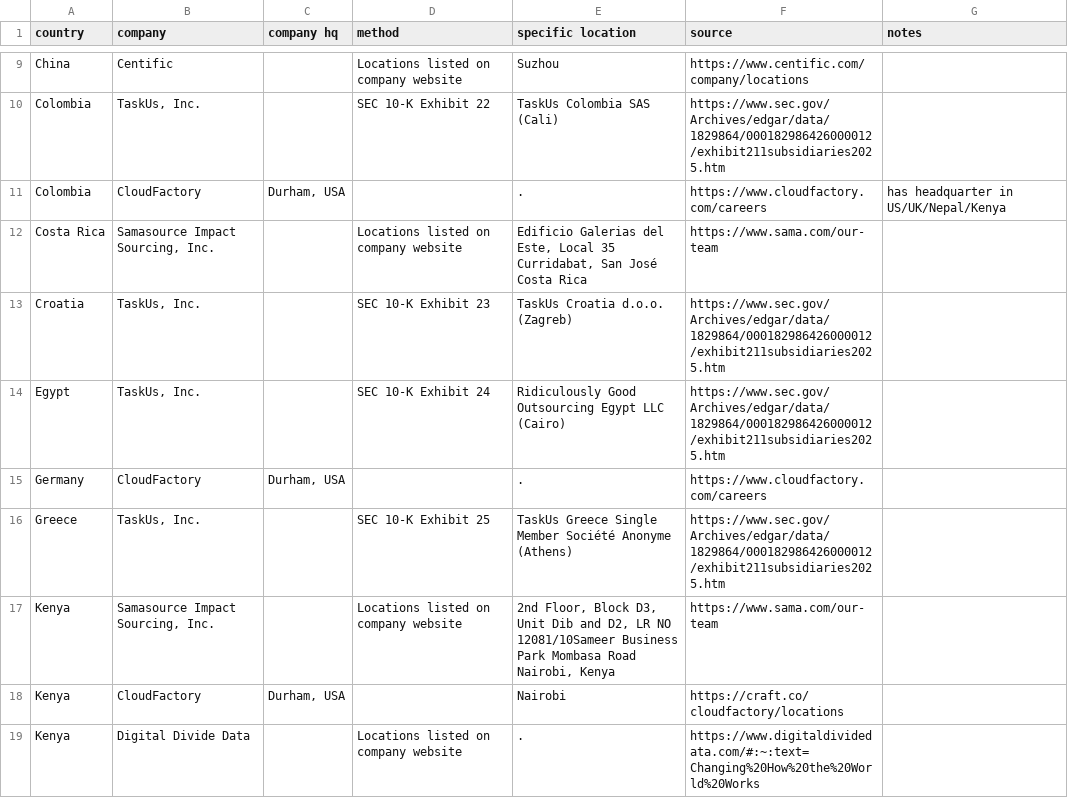
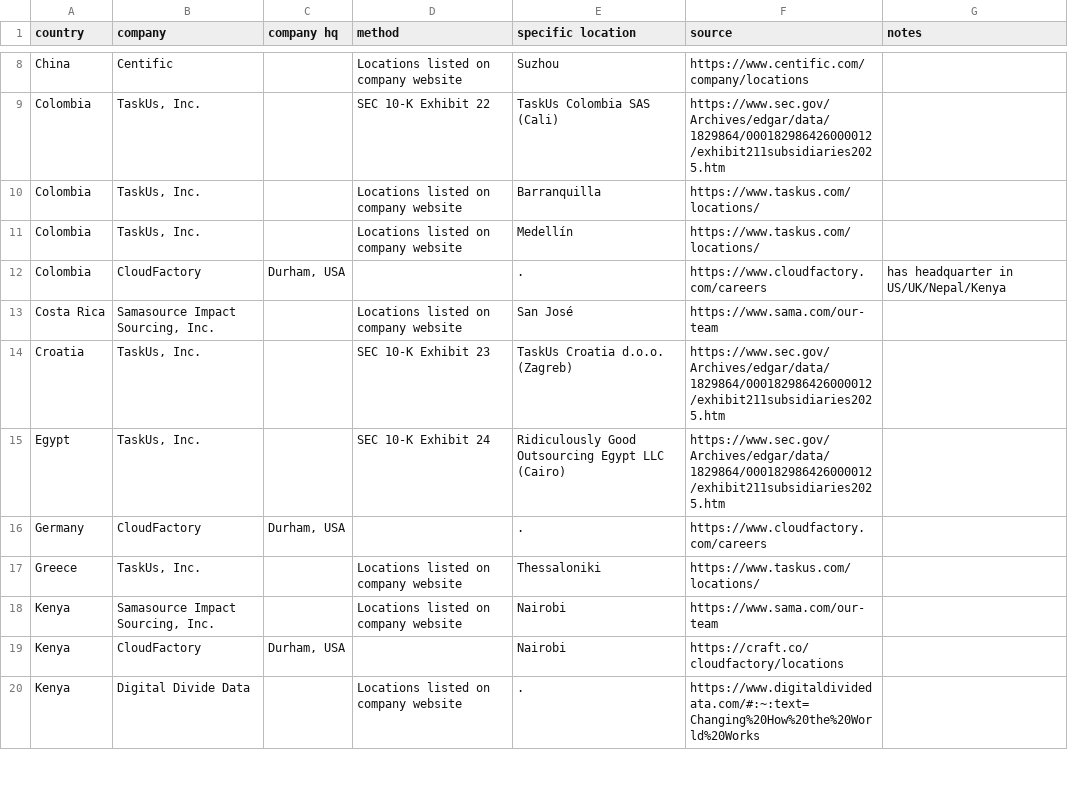
Before and after one commit to cunyan-ma/dal-data, a CSV file: data/workers.csv, drawn as a sheet; only a part is shown, gaps mark what is left out; the diff covers the shown part only.

```diff
--- a/data/workers.csv
+++ b/data/workers.csv
@@ -10,5 +9,6 @@ China,Centific,,Locations listed on company website,Suzhou,https://www.centific.
 Colombia,"TaskUs, Inc.",,SEC 10-K Exhibit 22,TaskUs Colombia SAS (Cali),https://www.sec.gov/Archives/edgar/data/1829864/000182986426000012/exhibit211subsidiaries2025.htm,
+Colombia,"TaskUs, Inc.",,Locations listed on company website,Barranquilla,https://www.taskus.com/locations/,
+Colombia,"TaskUs, Inc.",,Locations listed on company website,Medellín,https://www.taskus.com/locations/,
 Colombia,CloudFactory,"Durham, USA",,.,https://www.cloudfactory.com/careers,has headquarter in US/UK/Nepal/Kenya
-Costa Rica,"Samasource Impact Sourcing, Inc.",,Locations listed on company website,"Edificio Galerias del Este, Local 35 Curridabat, San José
-Costa Rica",https://www.sama.com/our-team,
+Costa Rica,"Samasource Impact Sourcing, Inc.",,Locations listed on company website,San José,https://www.sama.com/our-team,
 Croatia,"TaskUs, Inc.",,SEC 10-K Exhibit 23,TaskUs Croatia d.o.o. (Zagreb),https://www.sec.gov/Archives/edgar/data/1829864/000182986426000012/exhibit211subsidiaries2025.htm,
@@ -16,5 +16,4 @@ Egypt,"TaskUs, Inc.",,SEC 10-K Exhibit 24,Ridiculously Good Outsourcing Egypt LL
 Germany,CloudFactory,"Durham, USA",,.,https://www.cloudfactory.com/careers,
-Greece,"TaskUs, Inc.",,SEC 10-K Exhibit 25,TaskUs Greece Single Member Société Anonyme (Athens),https://www.sec.gov/Archives/edgar/data/1829864/000182986426000012/exhibit211subsidiaries2025.htm,
-Kenya,"Samasource Impact Sourcing, Inc.",,Locations listed on company website,"2nd Floor, Block D3, Unit Dib and D2, LR NO 12081/10Sameer Business Park Mombasa Road
-Nairobi, Kenya",https://www.sama.com/our-team,
+Greece,"TaskUs, Inc.",,Locations listed on company website,Thessaloniki,https://www.taskus.com/locations/,
+Kenya,"Samasource Impact Sourcing, Inc.",,Locations listed on company website,Nairobi,https://www.sama.com/our-team,
 Kenya,CloudFactory,"Durham, USA",,Nairobi,https://craft.co/cloudfactory/locations,
```
Also changed, not shown: 15 added rows, 1 removed row and 8 edited cells elsewhere in this file, summary.csv, 14 other files.
